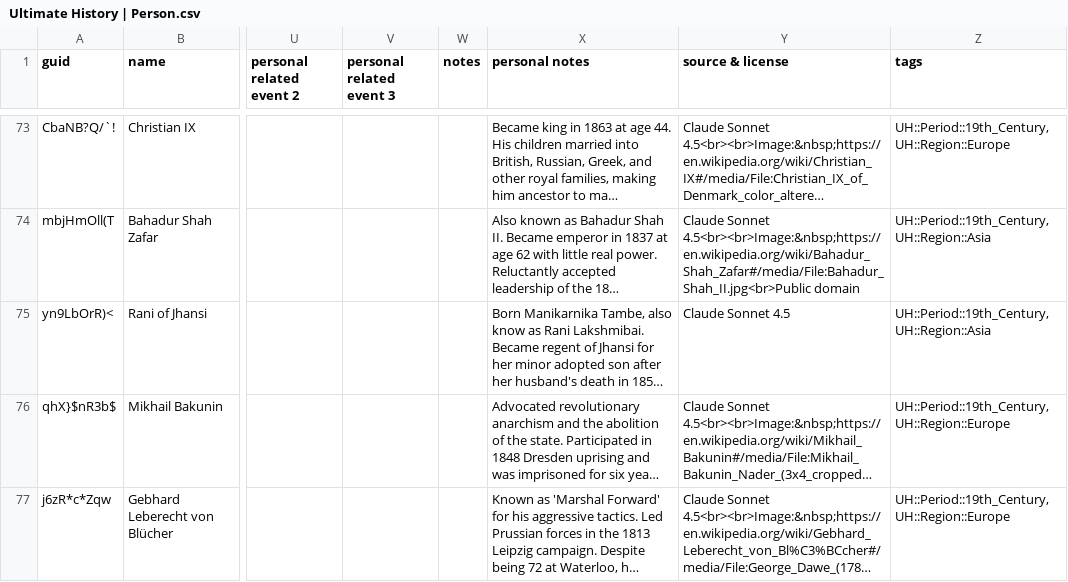
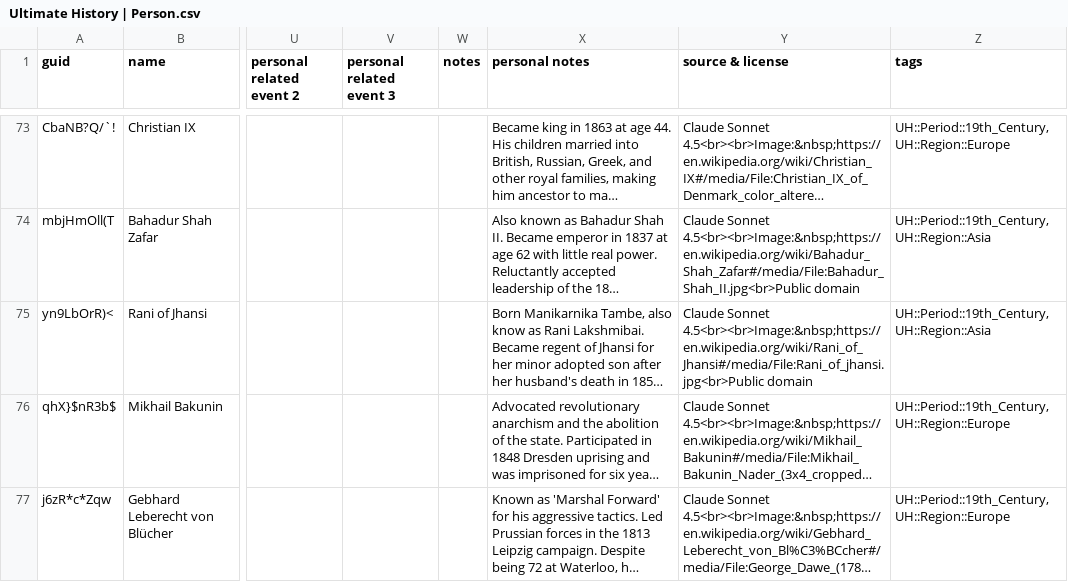
Before and after one commit to omarkohl/ultimate-history, a CSV file: src/data/Ultimate History | Person.csv, drawn as a sheet; only a part is shown, gaps mark what is left out; long unchanged cells end in …; the diff names each change by its address in the sheet, - before the commit and + after, or states it on an @@ line.

```diff
--- a/src/data/Ultimate History | Person.csv
+++ b/src/data/Ultimate History | Person.csv
-Y75 (source & license): Claude Sonnet 4.5
+Y75 (source & license): Claude Sonnet 4.5<br><br>Image:&nbsp;https://en.wikipedia.org/wiki/Rani_of_Jhansi#/media/File:Rani_of_jhansi.jpg<br>Public domain
```
Also changed, not shown: src/data/Ultimate History | Event.csv, 1 other file.
